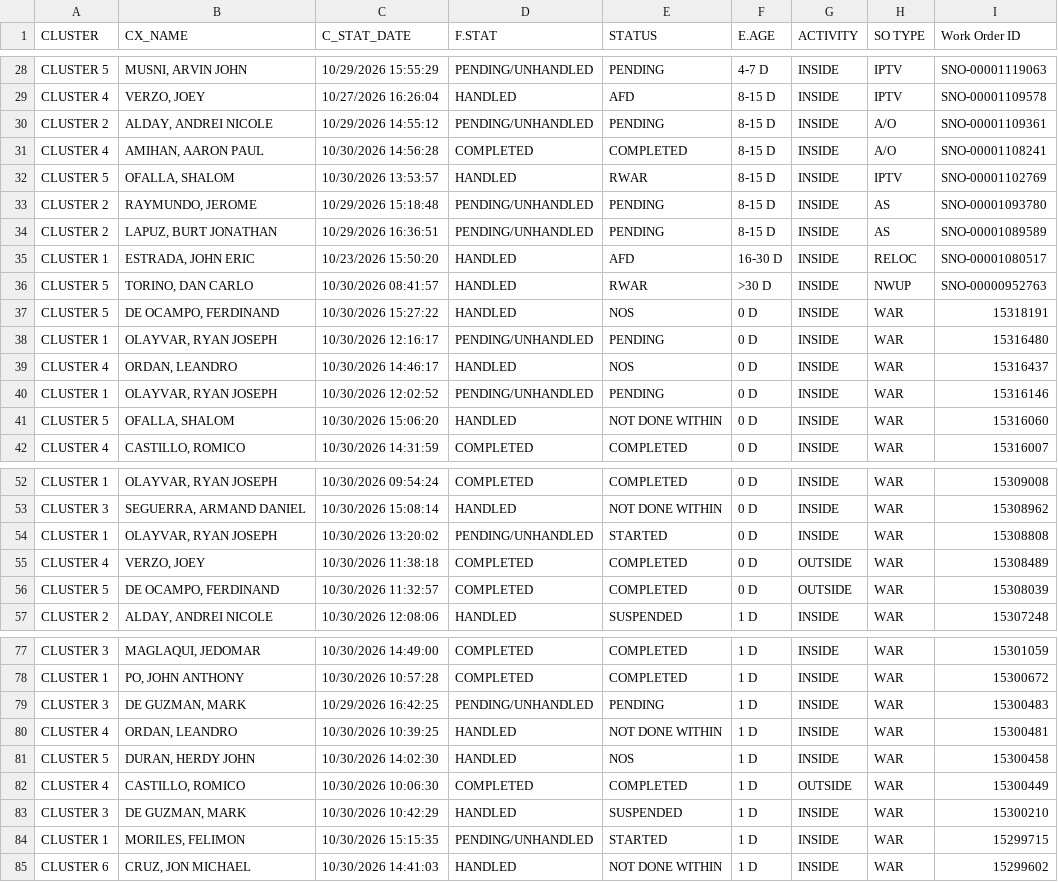
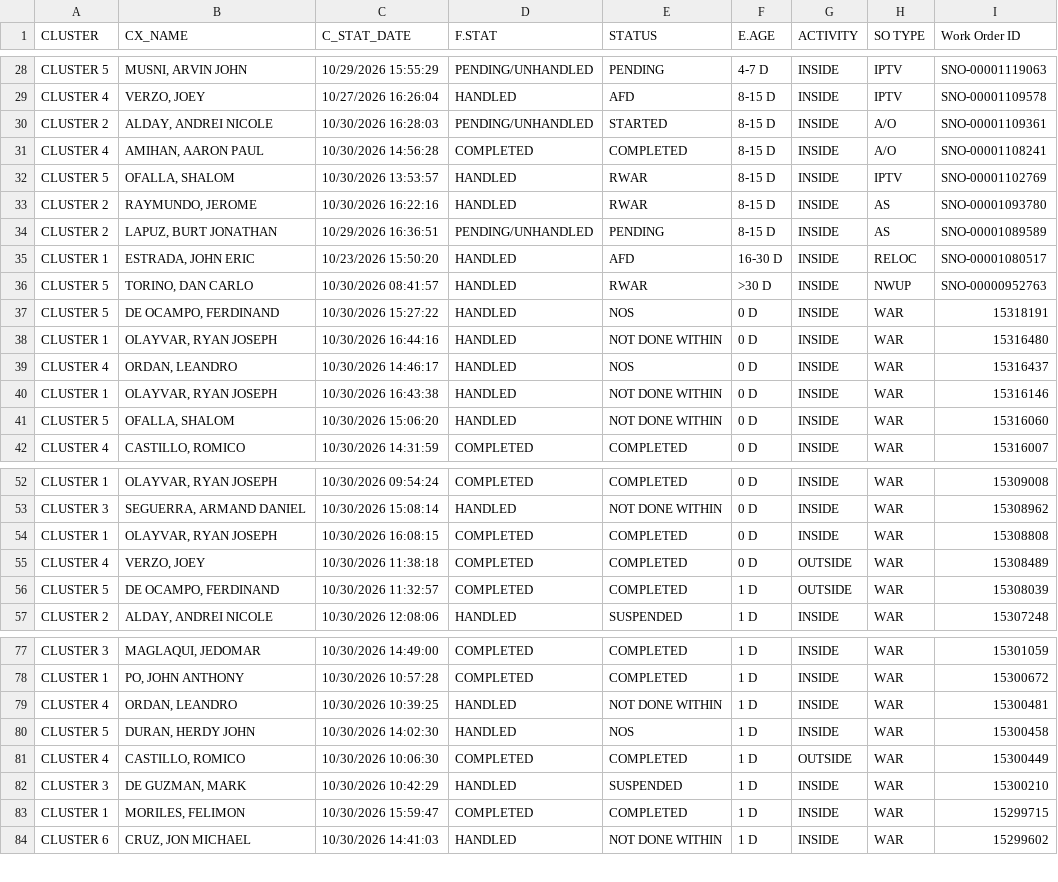
Before and after one commit to ReportsHub/CXSDA-Dispatch-Dashboard, a CSV file: data/dispatch.csv, drawn as a sheet; only a part is shown, gaps mark what is left out; the diff covers the shown part only.

```diff
--- a/data/dispatch.csv
+++ b/data/dispatch.csv
@@ -29,6 +29,6 @@ CLUSTER 5,"MUSNI, ARVIN JOHN",10/29/2026 15:55:29,PENDING/UNHANDLED,PENDING,4-7
 CLUSTER 4,"VERZO, JOEY",10/27/2026 16:26:04,HANDLED,AFD,8-15 D,INSIDE,IPTV,SNO-00001109578
-CLUSTER 2,"ALDAY, ANDREI NICOLE",10/29/2026 14:55:12,PENDING/UNHANDLED,PENDING,8-15 D,INSIDE,A/O,SNO-00001109361
+CLUSTER 2,"ALDAY, ANDREI NICOLE",10/30/2026 16:28:03,PENDING/UNHANDLED,STARTED,8-15 D,INSIDE,A/O,SNO-00001109361
 CLUSTER 4,"AMIHAN, AARON PAUL",10/30/2026 14:56:28,COMPLETED,COMPLETED,8-15 D,INSIDE,A/O,SNO-00001108241
 CLUSTER 5,"OFALLA, SHALOM",10/30/2026 13:53:57,HANDLED,RWAR,8-15 D,INSIDE,IPTV,SNO-00001102769
-CLUSTER 2,"RAYMUNDO, JEROME",10/29/2026 15:18:48,PENDING/UNHANDLED,PENDING,8-15 D,INSIDE,AS,SNO-00001093780
+CLUSTER 2,"RAYMUNDO, JEROME",10/30/2026 16:22:16,HANDLED,RWAR,8-15 D,INSIDE,AS,SNO-00001093780
 CLUSTER 2,"LAPUZ, BURT JONATHAN",10/29/2026 16:36:51,PENDING/UNHANDLED,PENDING,8-15 D,INSIDE,AS,SNO-00001089589
@@ -37,5 +37,5 @@ CLUSTER 5,"TORINO, DAN CARLO",10/30/2026 08:41:57,HANDLED,RWAR,>30 D,INSIDE,NWUP
 CLUSTER 5,"DE OCAMPO, FERDINAND",10/30/2026 15:27:22,HANDLED,NOS,0 D,INSIDE,WAR,15318191
-CLUSTER 1,"OLAYVAR, RYAN JOSEPH",10/30/2026 12:16:17,PENDING/UNHANDLED,PENDING,0 D,INSIDE,WAR,15316480
+CLUSTER 1,"OLAYVAR, RYAN JOSEPH",10/30/2026 16:44:16,HANDLED,NOT DONE WITHIN,0 D,INSIDE,WAR,15316480
 CLUSTER 4,"ORDAN, LEANDRO",10/30/2026 14:46:17,HANDLED,NOS,0 D,INSIDE,WAR,15316437
-CLUSTER 1,"OLAYVAR, RYAN JOSEPH",10/30/2026 12:02:52,PENDING/UNHANDLED,PENDING,0 D,INSIDE,WAR,15316146
+CLUSTER 1,"OLAYVAR, RYAN JOSEPH",10/30/2026 16:43:38,HANDLED,NOT DONE WITHIN,0 D,INSIDE,WAR,15316146
 CLUSTER 5,"OFALLA, SHALOM",10/30/2026 15:06:20,HANDLED,NOT DONE WITHIN,0 D,INSIDE,WAR,15316060
@@ -53,5 +53,5 @@ CLUSTER 1,"OLAYVAR, RYAN JOSEPH",10/30/2026 09:54:24,COMPLETED,COMPLETED,0 D,INS
 CLUSTER 3,"SEGUERRA, ARMAND DANIEL",10/30/2026 15:08:14,HANDLED,NOT DONE WITHIN,0 D,INSIDE,WAR,15308962
-CLUSTER 1,"OLAYVAR, RYAN JOSEPH",10/30/2026 13:20:02,PENDING/UNHANDLED,STARTED,0 D,INSIDE,WAR,15308808
+CLUSTER 1,"OLAYVAR, RYAN JOSEPH",10/30/2026 16:08:15,COMPLETED,COMPLETED,0 D,INSIDE,WAR,15308808
 CLUSTER 4,"VERZO, JOEY",10/30/2026 11:38:18,COMPLETED,COMPLETED,0 D,OUTSIDE,WAR,15308489
-CLUSTER 5,"DE OCAMPO, FERDINAND",10/30/2026 11:32:57,COMPLETED,COMPLETED,0 D,OUTSIDE,WAR,15308039
+CLUSTER 5,"DE OCAMPO, FERDINAND",10/30/2026 11:32:57,COMPLETED,COMPLETED,1 D,OUTSIDE,WAR,15308039
 CLUSTER 2,"ALDAY, ANDREI NICOLE",10/30/2026 12:08:06,HANDLED,SUSPENDED,1 D,INSIDE,WAR,15307248
@@ -78,3 +78,2 @@ CLUSTER 3,"MAGLAQUI, JEDOMAR",10/30/2026 14:49:00,COMPLETED,COMPLETED,1 D,INSIDE
 CLUSTER 1,"PO, JOHN ANTHONY",10/30/2026 10:57:28,COMPLETED,COMPLETED,1 D,INSIDE,WAR,15300672
-CLUSTER 3,"DE GUZMAN, MARK",10/29/2026 16:42:25,PENDING/UNHANDLED,PENDING,1 D,INSIDE,WAR,15300483
 CLUSTER 4,"ORDAN, LEANDRO",10/30/2026 10:39:25,HANDLED,NOT DONE WITHIN,1 D,INSIDE,WAR,15300481
@@ -83,3 +82,3 @@ CLUSTER 4,"CASTILLO, ROMICO",10/30/2026 10:06:30,COMPLETED,COMPLETED,1 D,OUTSIDE
 CLUSTER 3,"DE GUZMAN, MARK",10/30/2026 10:42:29,HANDLED,SUSPENDED,1 D,INSIDE,WAR,15300210
-CLUSTER 1,"MORILES, FELIMON",10/30/2026 15:15:35,PENDING/UNHANDLED,STARTED,1 D,INSIDE,WAR,15299715
+CLUSTER 1,"MORILES, FELIMON",10/30/2026 15:59:47,COMPLETED,COMPLETED,1 D,INSIDE,WAR,15299715
 CLUSTER 6,"CRUZ, JON MICHAEL",10/30/2026 14:41:03,HANDLED,NOT DONE WITHIN,1 D,INSIDE,WAR,15299602
```
Also changed, not shown: 2 removed rows and 45 edited cells elsewhere in this file.
